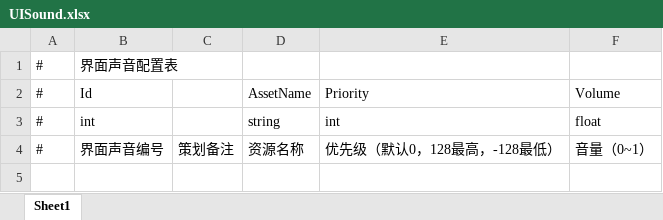
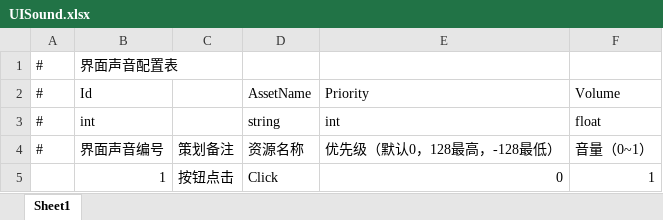
Before and after one commit to lightjiao/MyGitHub, an Excel workbook: unity/GFFlappyBird/Assets/GameMain/DataTables/Excel/UISound.xlsx, sheet Sheet1, drawn as a sheet; values as stored, in another font and other column widths than the file's, no borders; the diff names each change by its address in the sheet, - before the commit and + after, or states it on an @@ line.

```diff
--- a/unity/GFFlappyBird/Assets/GameMain/DataTables/Excel/UISound.xlsx (sheet Sheet1)
+++ b/unity/GFFlappyBird/Assets/GameMain/DataTables/Excel/UISound.xlsx (sheet Sheet1)
+row 5:  | 1 | 按钮点击 | Click | 0 | 1
```
Also changed, not shown: unity/GFFlappyBird/Assets/GameMain/Configs/DefaultConfig.xlsx, unity/GFFlappyBird/Assets/GameMain/DataTables/Excel/Entity.xlsx, 16 other files.
